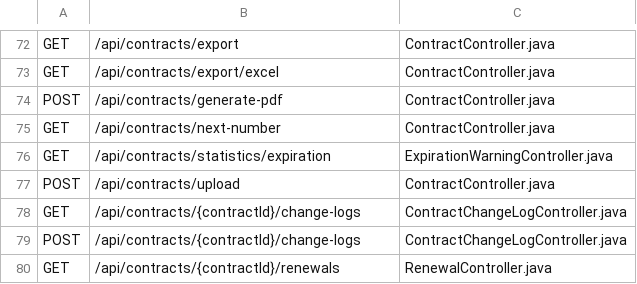
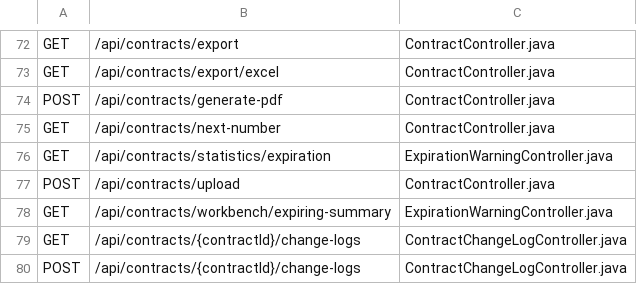
Before and after one commit to IANWU0627/contract-management-system, a TSV file: scripts/controller-routes.baseline.tsv, drawn as a sheet; only a part is shown, gaps mark what is left out; the shorter side is filled out with more unchanged rows; the diff names each change by its address in the sheet, - before the commit and + after, or states it on an @@ line.

Commit message:
chore: update controller routes baseline

```diff
--- a/scripts/controller-routes.baseline.tsv
+++ b/scripts/controller-routes.baseline.tsv
+row 78: GET | /api/contracts/workbench/expiring-summary | ExpirationWarningController.java
```
